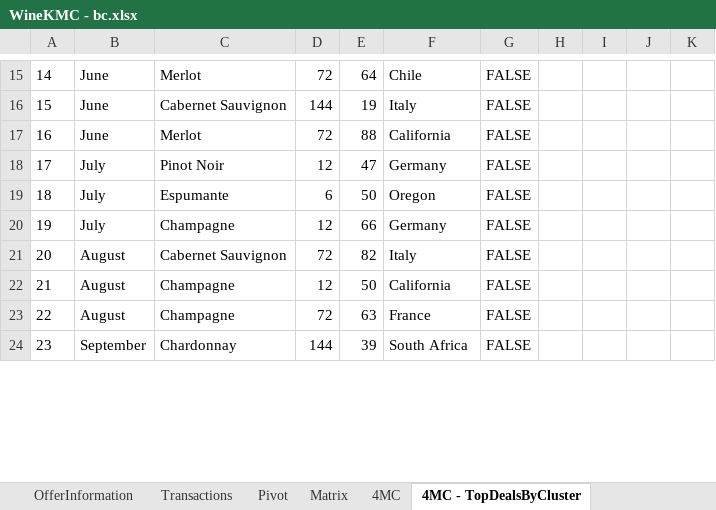
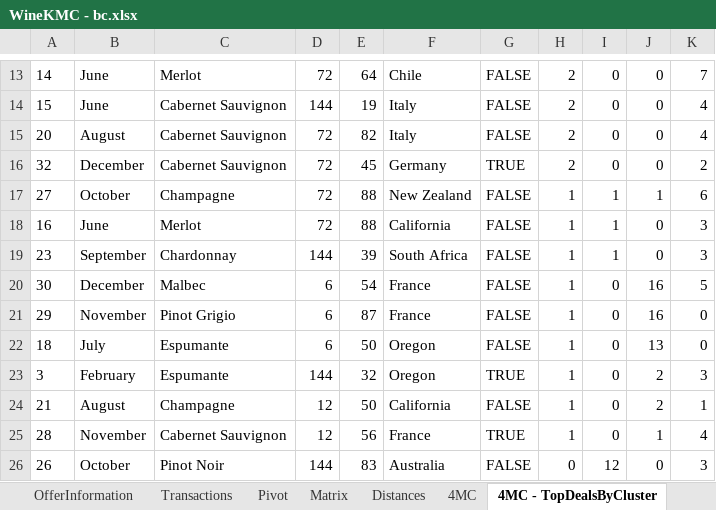
Before and after one commit to billcary/datasmart, an Excel workbook: ch02/WineKMC - bc.xlsx, sheet 4MC - TopDealsByCluster, drawn as a sheet; only a part is shown, gaps mark what is left out; values as stored, in another font and other column widths than the file's, no borders; conditional formats not drawn; removed rows and columns are numbered as before the commit, all else as after; the diff covers the shown part only; the diff names each change by its address in the sheet, - before the commit and + after, or states it on an @@ line.

```diff
--- a/ch02/WineKMC - bc.xlsx (sheet 4MC - TopDealsByCluster)
+++ b/ch02/WineKMC - bc.xlsx (sheet 4MC - TopDealsByCluster)
+sheet tab: Distances
-H13:H14: (empty)
+H13:H14: 2
-I13:I14: (empty)
+I13:I14: 0
-J13:J14: (empty)
+J13:J14: 0
-K13: (empty)
+K13: 7
-K14: (empty)
+K14: 4
+row 15: 20 | August | Cabernet Sauvignon | 72 | 82 | Italy | FALSE | 2 | 0 | 0 | 4
+row 16: 32 | December | Cabernet Sauvignon | 72 | 45 | Germany | TRUE | 2 | 0 | 0 | 2
+row 17: 27 | October | Champagne | 72 | 88 | New Zealand | FALSE | 1 | 1 | 1 | 6
-H18: (empty)
+H18: 1
-I18: (empty)
+I18: 1
-J18: (empty)
+J18: 0
-K18: (empty)
+K18: 3
-row 18: 17 | July | Pinot Noir | 12 | 47 | Germany | FALSE
+row 19: 23 | September | Chardonnay | 144 | 39 | South Africa | FALSE | 1 | 1 | 0 | 3
+row 20: 30 | December | Malbec | 6 | 54 | France | FALSE | 1 | 0 | 16 | 5
+row 21: 29 | November | Pinot Grigio | 6 | 87 | France | FALSE | 1 | 0 | 16 | 0
-H22: (empty)
+H22: 1
-I22: (empty)
+I22: 0
-J22: (empty)
+J22: 13
-K22: (empty)
+K22: 0
-row 20: 19 | July | Champagne | 12 | 66 | Germany | FALSE
-row 21: 20 | August | Cabernet Sauvignon | 72 | 82 | Italy | FALSE
+row 23: 3 | February | Espumante | 144 | 32 | Oregon | TRUE | 1 | 0 | 2 | 3
-H24: (empty)
+H24: 1
-I24: (empty)
+I24: 0
-J24: (empty)
+J24: 2
-K24: (empty)
+K24: 1
-row 23: 22 | August | Champagne | 72 | 63 | France | FALSE
-row 24: 23 | September | Chardonnay | 144 | 39 | South Africa | FALSE
+row 25: 28 | November | Cabernet Sauvignon | 12 | 56 | France | TRUE | 1 | 0 | 1 | 4
+row 26: 26 | October | Pinot Noir | 144 | 83 | Australia | FALSE | 0 | 12 | 0 | 3
```
Also changed, not shown: 13 added rows, 17 removed rows, 20 edited cells and cell formats elsewhere in this sheet, other sheet tabs.
